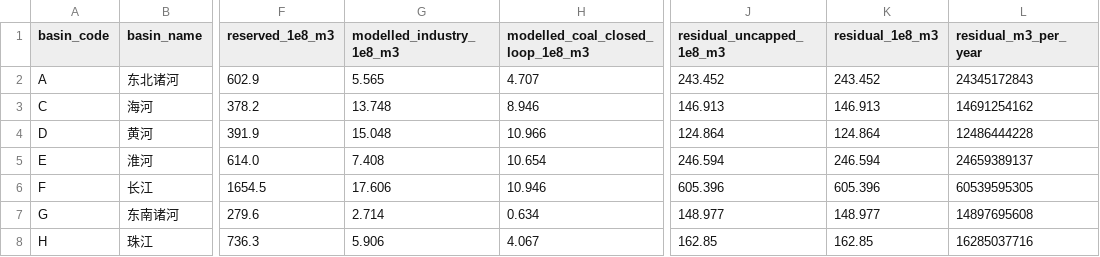
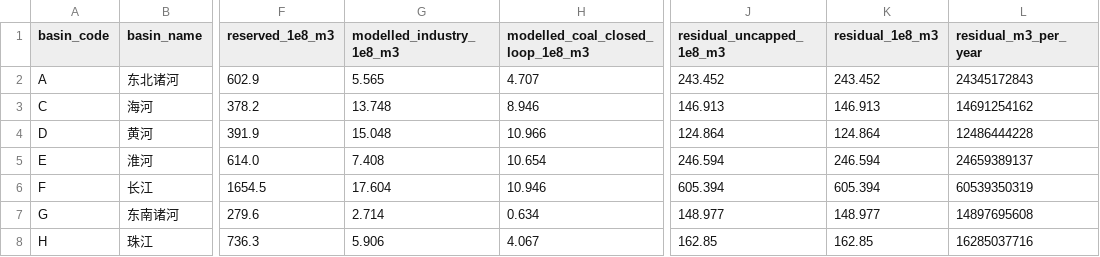
Before and after one commit to onismyh/infra_retrofit, a CSV file: _indtree/inputs/water_basin_caps.csv, drawn as a sheet; only a part is shown, gaps mark what is left out; the diff covers the shown part only; the diff names each change by its address in the sheet, - before the commit and + after, or states it on an @@ line.

```diff
--- a/_indtree/inputs/water_basin_caps.csv
+++ b/_indtree/inputs/water_basin_caps.csv
-G6 (modelled_industry_1e8_m3): 17.606
+G6 (modelled_industry_1e8_m3): 17.604
-J6 (residual_uncapped_1e8_m3): 605.396
+J6 (residual_uncapped_1e8_m3): 605.394
-K6 (residual_1e8_m3): 605.396
+K6 (residual_1e8_m3): 605.394
-L6 (residual_m3_per_year): 60539595305
+L6 (residual_m3_per_year): 60539350319
```
Also changed, not shown: 28 edited cells elsewhere in this file, 16 other files.
